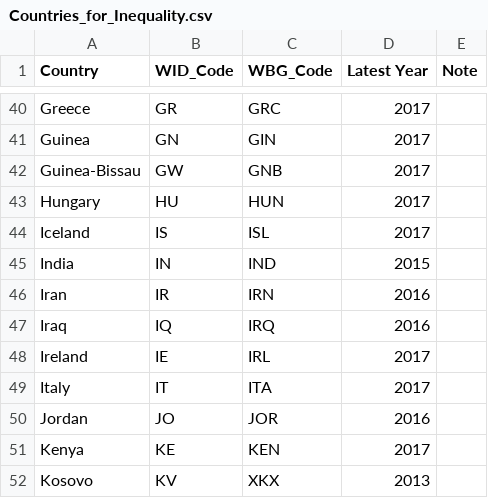
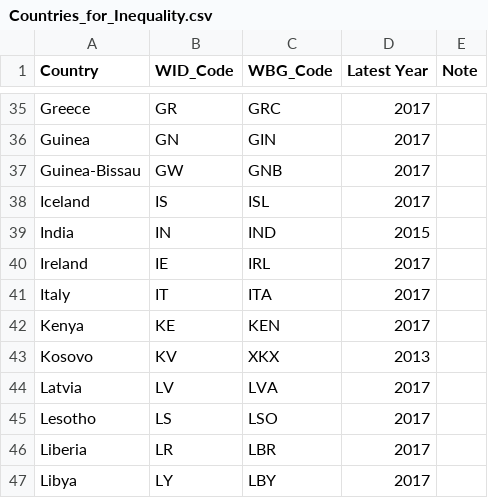
Before and after one commit to dianagold/SS164, a CSV file: inequality/Countries_for_Inequality.csv, drawn as a sheet; only a part is shown, gaps mark what is left out; the shorter side is filled out with more unchanged rows; the diff covers the shown part only.

Commit message:
[inequality] remove problem countries

```diff
--- a/inequality/Countries_for_Inequality.csv
+++ b/inequality/Countries_for_Inequality.csv
@@ -42,10 +37,6 @@ Guinea,GN,GIN,2017,
 Guinea-Bissau,GW,GNB,2017,
-Hungary,HU,HUN,2017,
 Iceland,IS,ISL,2017,
 India,IN,IND,2015,
-Iran,IR,IRN,2016,
-Iraq,IQ,IRQ,2016,
 Ireland,IE,IRL,2017,
 Italy,IT,ITA,2017,
-Jordan,JO,JOR,2016,
 Kenya,KE,KEN,2017,
```
Also changed, not shown: 20 removed rows elsewhere in this file.
